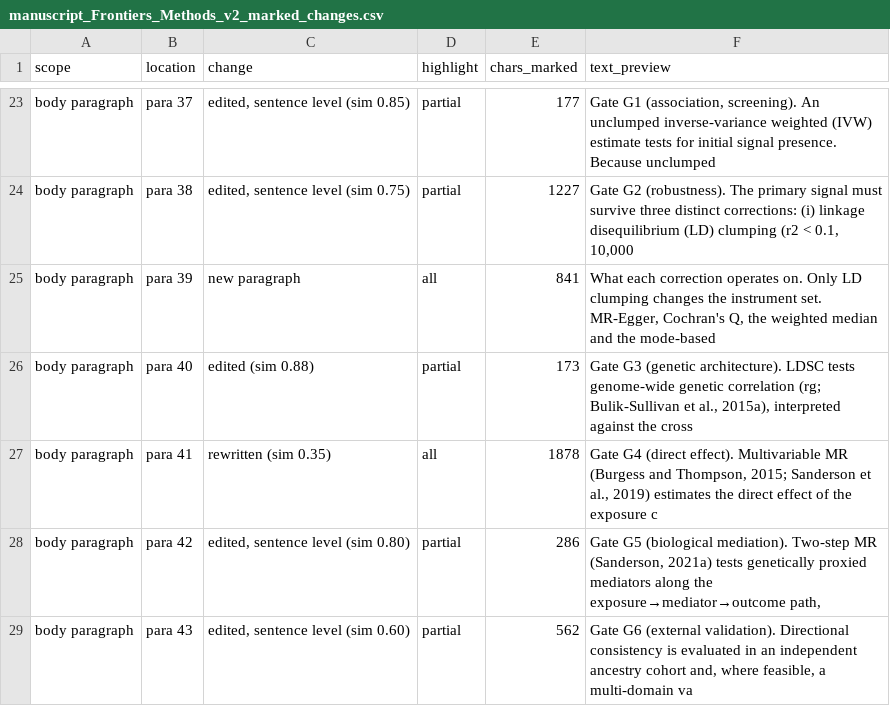
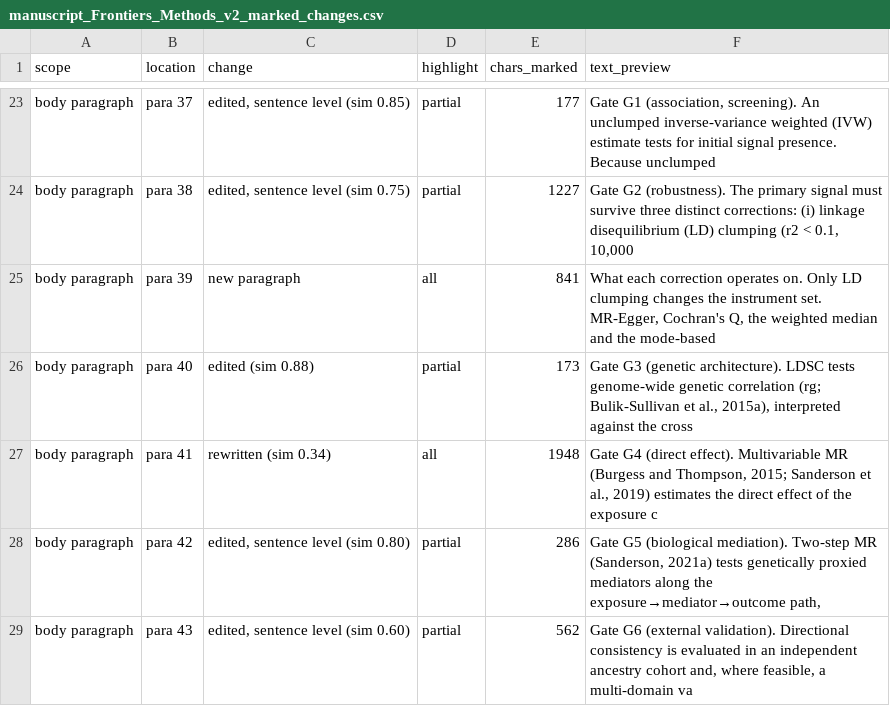
Before and after one commit to ming13333/iad-falsification-framework, a CSV file: 课题设计阶段/manuscript_Frontiers_Methods_v2_marked_changes.csv, drawn as a sheet; only a part is shown, gaps mark what is left out.

```diff
--- a/课题设计阶段/manuscript_Frontiers_Methods_v2_marked_changes.csv
+++ b/课题设计阶段/manuscript_Frontiers_Methods_v2_marked_changes.csv
@@ -26,3 +26,3 @@ body paragraph,para 39,new paragraph,all,841,"What each correction operates on.
 body paragraph,para 40,edited (sim 0.88),partial,173,"Gate G3 (genetic architecture). LDSC tests genome-wide genetic correlation (rg; Bulik-Sullivan et al., 2015a), interpreted against the cross"
-body paragraph,para 41,rewritten (sim 0.35),all,1878,"Gate G4 (direct effect). Multivariable MR (Burgess and Thompson, 2015; Sanderson et al., 2019) estimates the direct effect of the exposure c"
+body paragraph,para 41,rewritten (sim 0.34),all,1948,"Gate G4 (direct effect). Multivariable MR (Burgess and Thompson, 2015; Sanderson et al., 2019) estimates the direct effect of the exposure c"
 body paragraph,para 42,"edited, sentence level (sim 0.80)",partial,286,"Gate G5 (biological mediation). Two-step MR (Sanderson, 2021a) tests genetically proxied mediators along the exposure→mediator→outcome path,"
```
Also changed, not shown: 3 other files.
